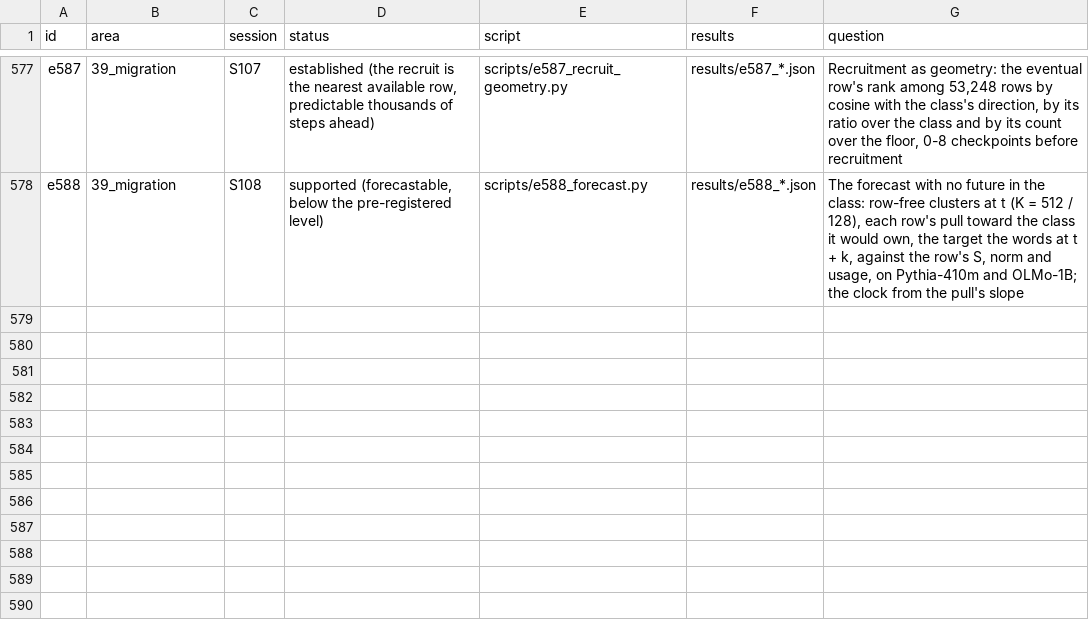
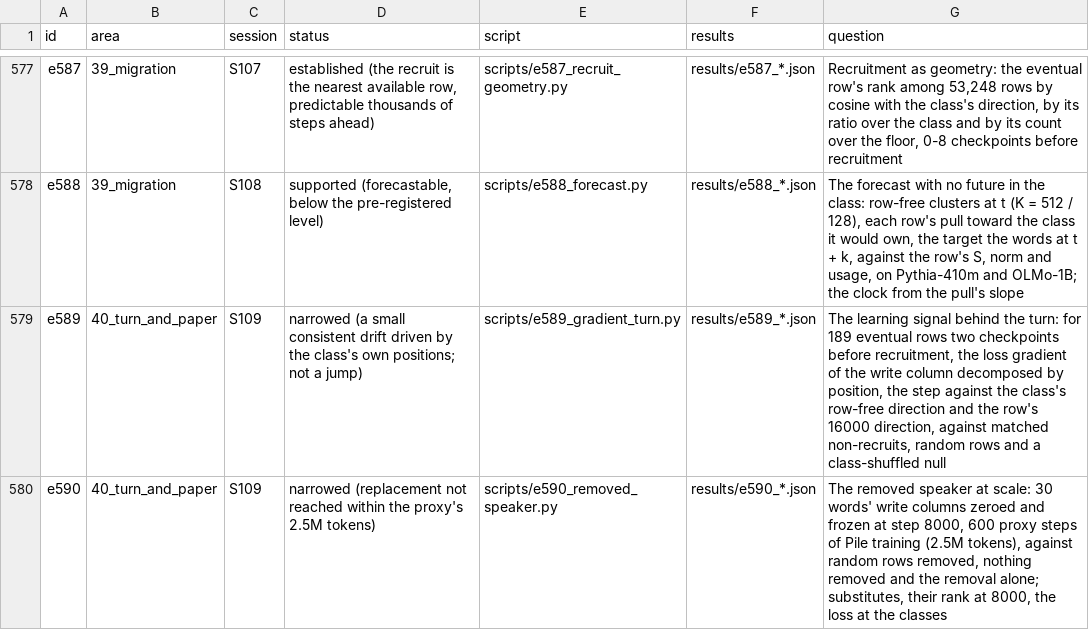
Before and after one commit to sunmoonron/wdd-descendants, a TSV file: docs/atlas/index.tsv, drawn as a sheet; only a part is shown, gaps mark what is left out; the diff names each change by its address in the sheet, - before the commit and + after, or states it on an @@ line.

```diff
--- a/docs/atlas/index.tsv
+++ b/docs/atlas/index.tsv
+row 579: e589 | 40_turn_and_paper | S109 | narrowed (a small consistent drift driven by the class's own positions; not a jump) | scripts/e589_gradient_turn.py | results/e589_*.json | The learning signal behind the turn: for 189 eventual rows two checkpoints before recruitment, the loss gradient of the write column decomposed by position, the step against the class's row-free direction and the row's 16000 direction, against matched non-recruits, random rows and a class-shuffled null
+row 580: e590 | 40_turn_and_paper | S109 | narrowed (replacement not reached within the proxy's 2.5M tokens) | scripts/e590_removed_speaker.py | results/e590_*.json | The removed speaker at scale: 30 words' write columns zeroed and frozen at step 8000, 600 proxy steps of Pile training (2.5M tokens), against random rows removed, nothing removed and the removal alone; substitutes, their rank at 8000, the loss at the classes
```
Also changed, not shown: 18 other files.
